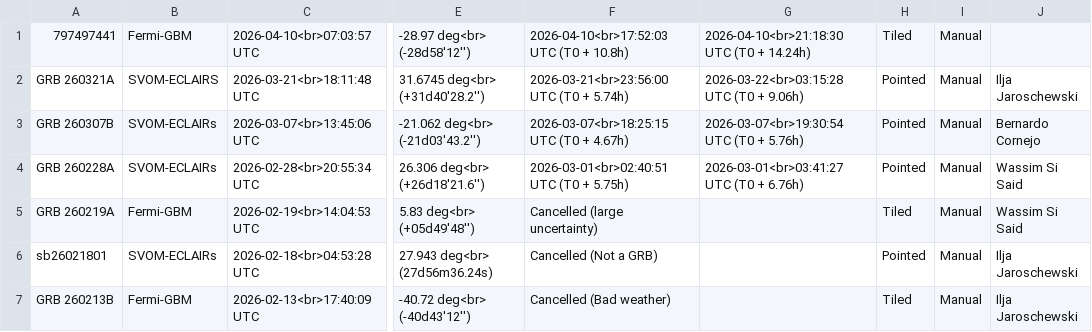
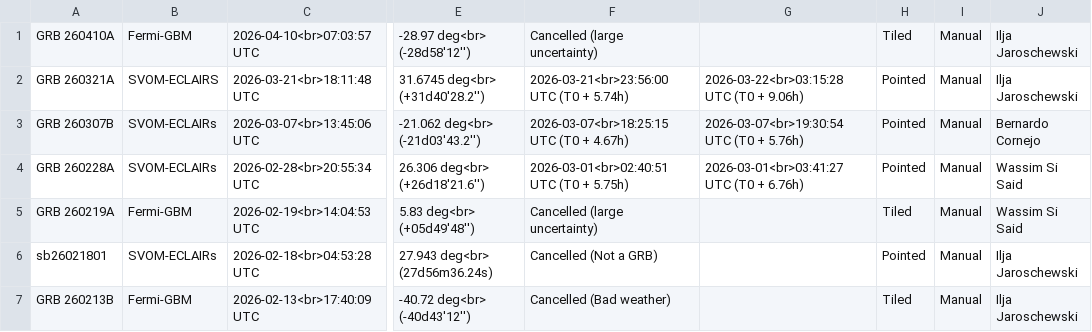
Before and after one commit to grbhess/grbhess.github.io, a CSV file: obstable.csv, drawn as a sheet; only a part is shown, gaps mark what is left out; the diff names each change by its address in the sheet, - before the commit and + after, or states it on an @@ line.

Commit message:
Automated Astro-COLIBRI commit: change of GRB 260410A by Ilja Jaroschewski

```diff
--- a/obstable.csv
+++ b/obstable.csv
-A1: 797497441
+A1: GRB 260410A
-F1: 2026-04-10<br>17:52:03 UTC (T0 + 10.8h)
+F1: Cancelled (large uncertainty)
-G1: 2026-04-10<br>21:18:30 UTC (T0 + 14.24h)
+G1: (empty)
-J1: (empty)
+J1: Ilja Jaroschewski
```
